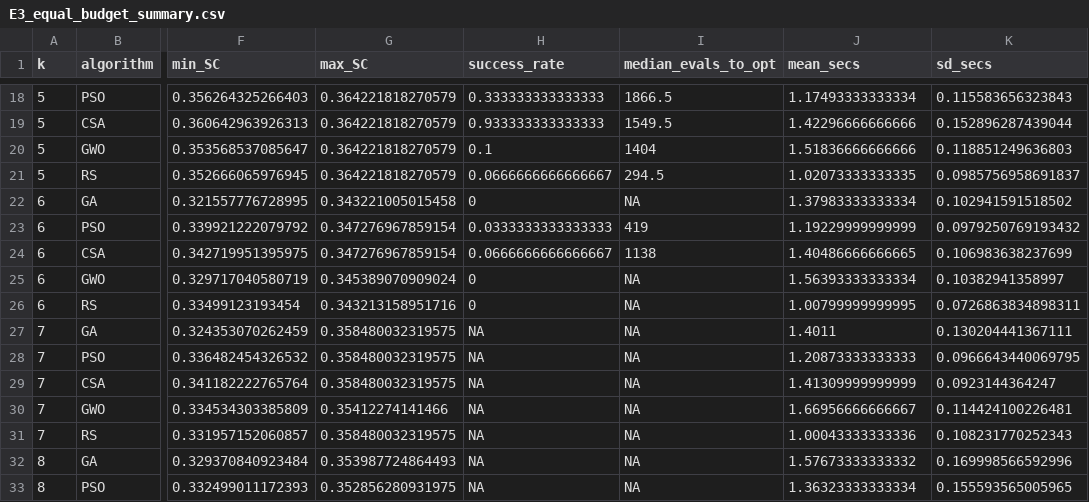
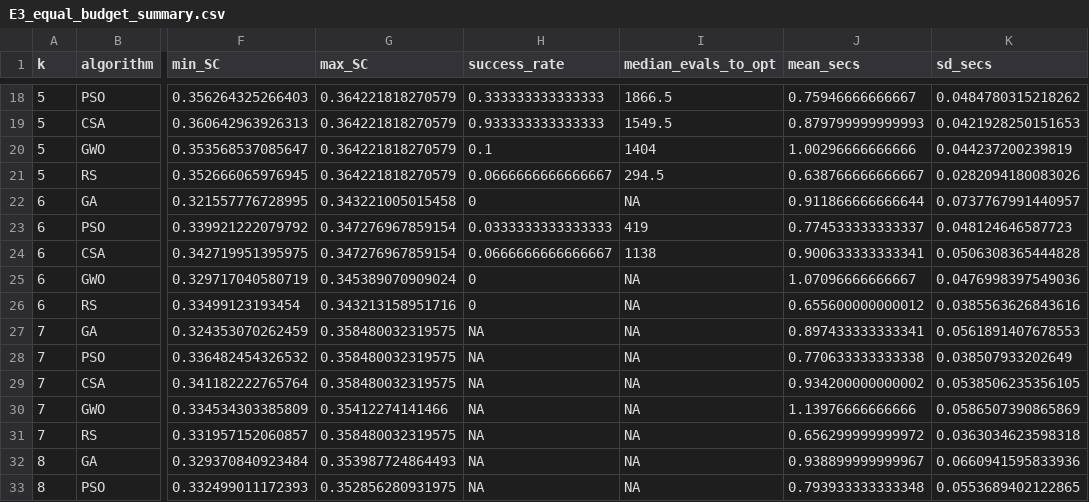
Before and after one commit to iuttriutami/triutami, a CSV file: results/main/E3_equal_budget_summary.csv, drawn as a sheet; only a part is shown, gaps mark what is left out; the diff covers the shown part only; the diff names each change by its address in the sheet, - before the commit and + after, or states it on an @@ line.

```diff
--- a/results/main/E3_equal_budget_summary.csv
+++ b/results/main/E3_equal_budget_summary.csv
-J18 (mean_secs): 1.17493333333334
+J18 (mean_secs): 0.75946666666667
-K18 (sd_secs): 0.115583656323843
+K18 (sd_secs): 0.0484780315218262
-J19 (mean_secs): 1.42296666666666
+J19 (mean_secs): 0.879799999999993
-K19 (sd_secs): 0.152896287439044
+K19 (sd_secs): 0.0421928250151653
-J20 (mean_secs): 1.51836666666666
+J20 (mean_secs): 1.00296666666666
-K20 (sd_secs): 0.118851249636803
+K20 (sd_secs): 0.044237200239819
-J21 (mean_secs): 1.02073333333335
+J21 (mean_secs): 0.638766666666667
-K21 (sd_secs): 0.0985756958691837
+K21 (sd_secs): 0.0282094180083026
-J22 (mean_secs): 1.37983333333334
+J22 (mean_secs): 0.911866666666644
-K22 (sd_secs): 0.102941591518502
+K22 (sd_secs): 0.0737767991440957
-J23 (mean_secs): 1.19229999999999
+J23 (mean_secs): 0.774533333333337
-K23 (sd_secs): 0.0979250769193432
+K23 (sd_secs): 0.048124646587723
-J24 (mean_secs): 1.40486666666665
+J24 (mean_secs): 0.900633333333341
-K24 (sd_secs): 0.106983638237699
+K24 (sd_secs): 0.0506308365444828
-J25 (mean_secs): 1.56393333333334
+J25 (mean_secs): 1.07096666666667
-K25 (sd_secs): 0.10382941358997
+K25 (sd_secs): 0.0476998397549036
-J26 (mean_secs): 1.00799999999995
+J26 (mean_secs): 0.655600000000012
-K26 (sd_secs): 0.0726863834898311
+K26 (sd_secs): 0.0385563626843616
-J27 (mean_secs): 1.4011
+J27 (mean_secs): 0.897433333333341
-K27 (sd_secs): 0.130204441367111
+K27 (sd_secs): 0.0561891407678553
-J28 (mean_secs): 1.20873333333333
+J28 (mean_secs): 0.770633333333338
-K28 (sd_secs): 0.0966643440069795
+K28 (sd_secs): 0.038507933202649
-J29 (mean_secs): 1.41309999999999
+J29 (mean_secs): 0.934200000000002
-K29 (sd_secs): 0.0923144364247
+K29 (sd_secs): 0.0538506235356105
-J30 (mean_secs): 1.66956666666667
+J30 (mean_secs): 1.13976666666666
-K30 (sd_secs): 0.114424100226481
+K30 (sd_secs): 0.0586507390865869
-J31 (mean_secs): 1.00043333333336
+J31 (mean_secs): 0.656299999999972
-K31 (sd_secs): 0.108231770252343
+K31 (sd_secs): 0.0363034623598318
-J32 (mean_secs): 1.57673333333332
+J32 (mean_secs): 0.938899999999967
-K32 (sd_secs): 0.169998566592996
+K32 (sd_secs): 0.0660941595833936
-J33 (mean_secs): 1.36323333333334
+J33 (mean_secs): 0.793933333333348
-K33 (sd_secs): 0.155593565005965
+K33 (sd_secs): 0.0553689402122865
```
Also changed, not shown: 58 edited cells elsewhere in this file, results/main/E2_exhaustive_global_optimum.csv, results/main/E3_equal_budget_runs.csv, 6 other files.
